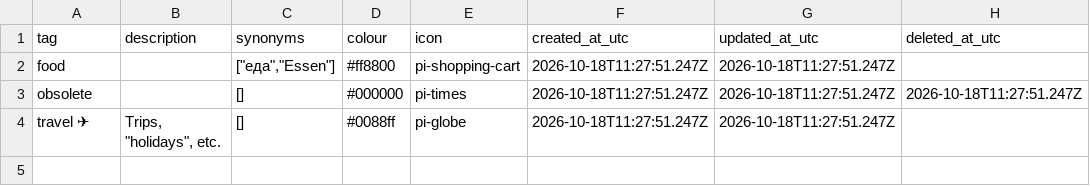
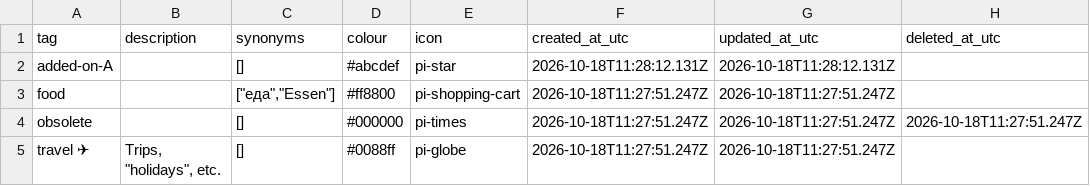
Before and after one commit to xobotun/moneytracker_test-sync-repo, a CSV file: data/tags.csv, drawn as a sheet; the diff names each change by its address in the sheet, - before the commit and + after, or states it on an @@ line.

```diff
--- a/data/tags.csv
+++ b/data/tags.csv
+row 2: added-on-A |  | [] | #abcdef | pi-star | 2026-10-18T11:28:12.131Z | 2026-10-18T11:28:12.131Z
```
Also changed, not shown: 1 other file.
